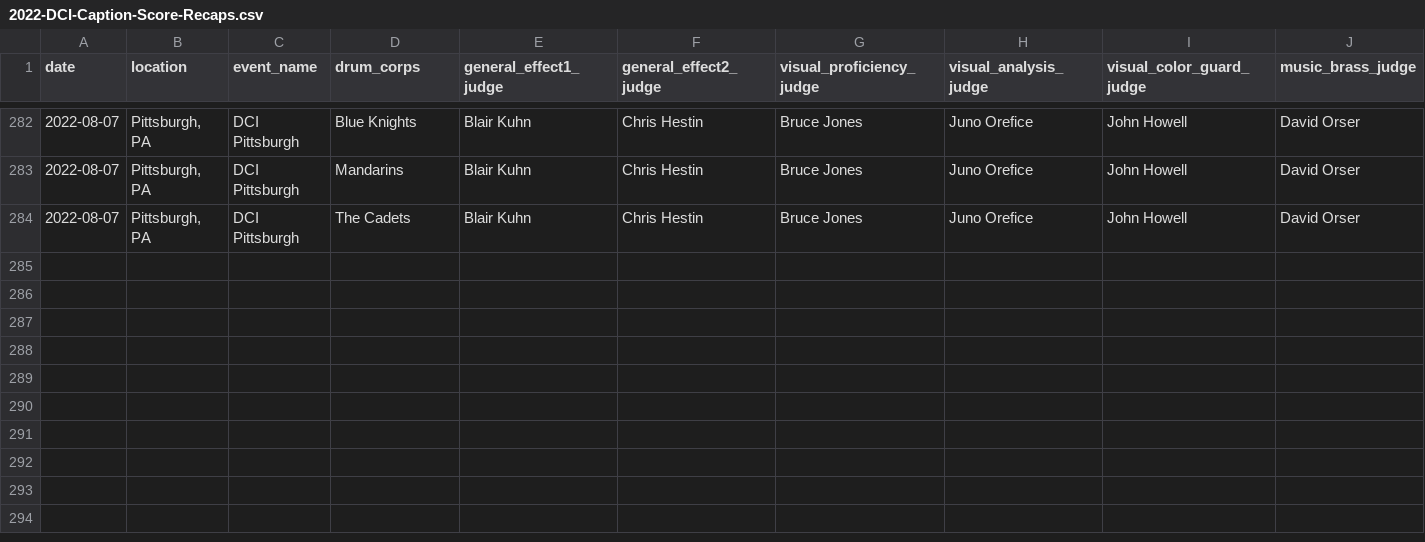
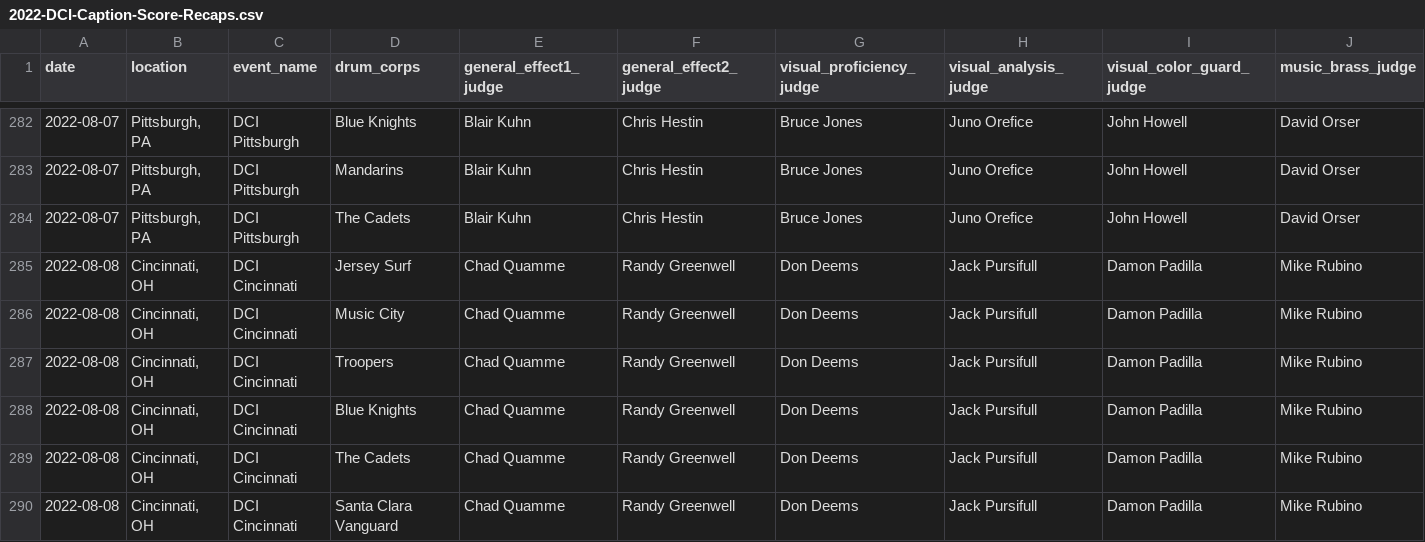
Before and after one commit to aggieed97/Drum-Corps-International, a CSV file: pages/2022-DCI-Caption-Score-Recaps.csv, drawn as a sheet; only a part is shown, gaps mark what is left out; rows hold the shown columns only; the diff names each change by its address in the sheet, - before the commit and + after, or states it on an @@ line.

Commit message:
Update rank/scores

```diff
--- a/pages/2022-DCI-Caption-Score-Recaps.csv
+++ b/pages/2022-DCI-Caption-Score-Recaps.csv
+row 285: 2022-08-08 | Cincinnati, OH | DCI Cincinnati | Jersey Surf | Chad Quamme | Randy Greenwell | Don Deems | Jack Pursifull | Damon Padilla | Mike Rubino
+row 286: 2022-08-08 | Cincinnati, OH | DCI Cincinnati | Music City | Chad Quamme | Randy Greenwell | Don Deems | Jack Pursifull | Damon Padilla | Mike Rubino
+row 287: 2022-08-08 | Cincinnati, OH | DCI Cincinnati | Troopers | Chad Quamme | Randy Greenwell | Don Deems | Jack Pursifull | Damon Padilla | Mike Rubino
+row 288: 2022-08-08 | Cincinnati, OH | DCI Cincinnati | Blue Knights | Chad Quamme | Randy Greenwell | Don Deems | Jack Pursifull | Damon Padilla | Mike Rubino
+row 289: 2022-08-08 | Cincinnati, OH | DCI Cincinnati | The Cadets | Chad Quamme | Randy Greenwell | Don Deems | Jack Pursifull | Damon Padilla | Mike Rubino
+row 290: 2022-08-08 | Cincinnati, OH | DCI Cincinnati | Santa Clara Vanguard | Chad Quamme | Randy Greenwell | Don Deems | Jack Pursifull | Damon Padilla | Mike Rubino
```
Also changed, not shown: pages/2022-World-Class-DCI-scores.csv, 1 other file.
